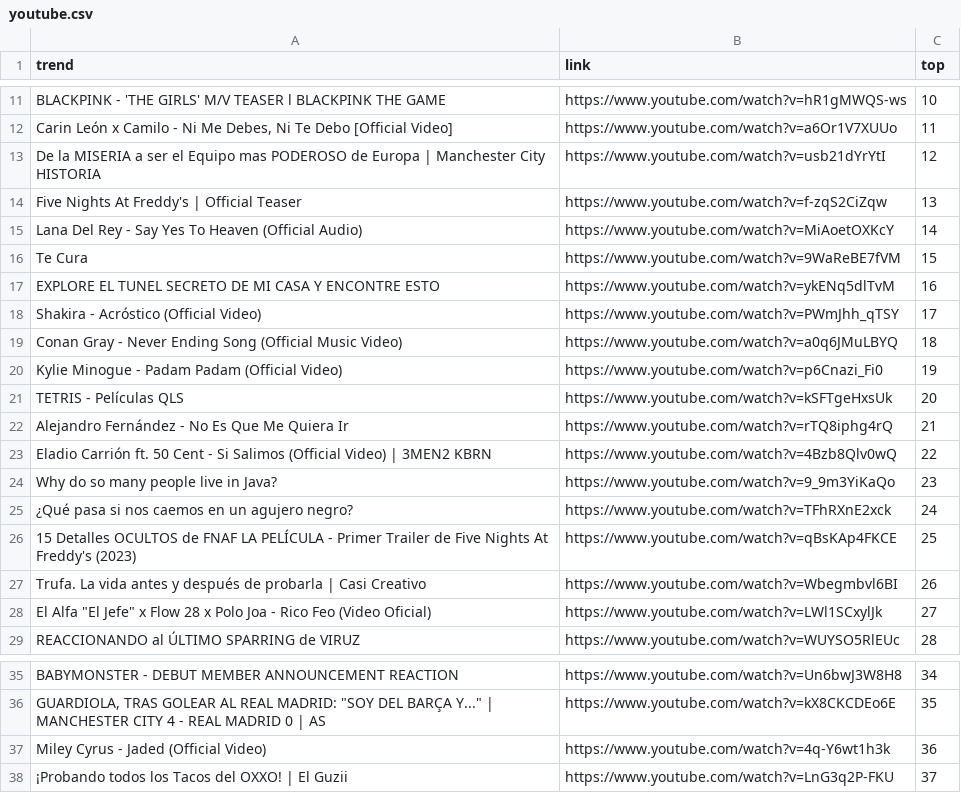
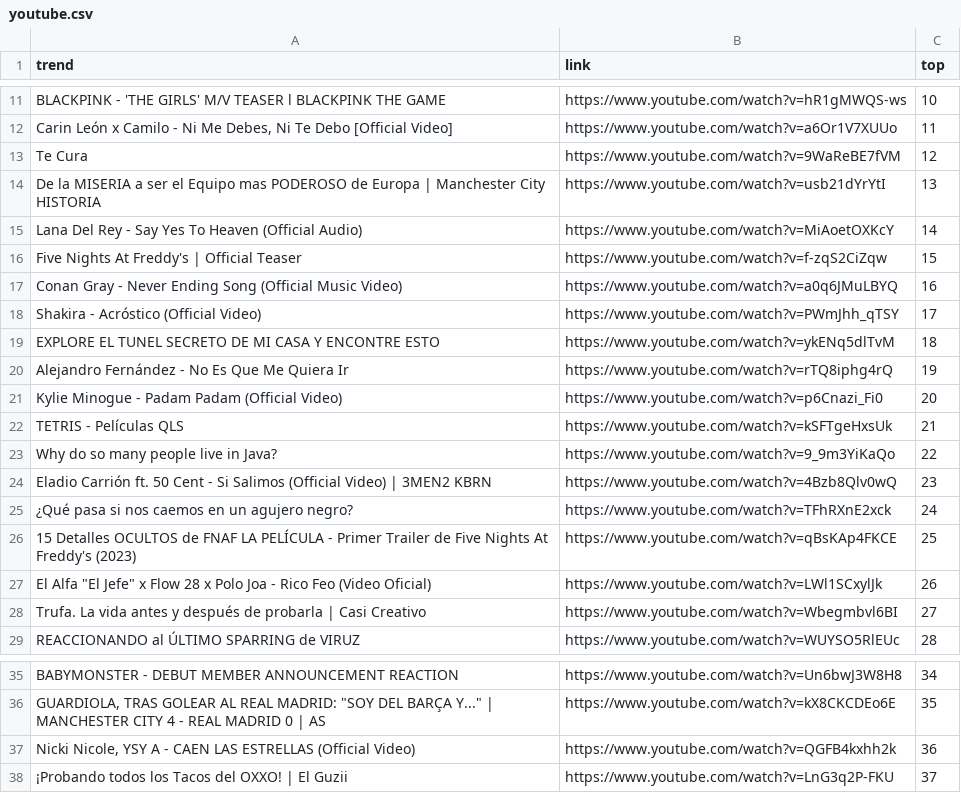
Before and after one commit to cristian-data-science/social_spider_app, a CSV file: resultados/youtube.csv, drawn as a sheet; only a part is shown, gaps mark what is left out; the diff covers the shown part only.

```diff
--- a/resultados/youtube.csv
+++ b/resultados/youtube.csv
@@ -12,18 +12,18 @@ BLACKPINK - 'THE GIRLS' M/V TEASER l BLACKPINK THE GAME,https://www.youtube.com/
 "Carin León x Camilo - Ni Me Debes, Ni Te Debo [Official Video]",https://www.youtube.com/watch?v=a6Or1V7XUUo,11
-De la MISERIA a ser el Equipo mas PODEROSO de Europa | Manchester City HISTORIA,https://www.youtube.com/watch?v=usb21dYrYtI,12
-Five Nights At Freddy's | Official Teaser,https://www.youtube.com/watch?v=f-zqS2CiZqw,13
+Te Cura,https://www.youtube.com/watch?v=9WaReBE7fVM,12
+De la MISERIA a ser el Equipo mas PODEROSO de Europa | Manchester City HISTORIA,https://www.youtube.com/watch?v=usb21dYrYtI,13
 Lana Del Rey - Say Yes To Heaven (Official Audio),https://www.youtube.com/watch?v=MiAoetOXKcY,14
-Te Cura,https://www.youtube.com/watch?v=9WaReBE7fVM,15
-EXPLORE EL TUNEL SECRETO DE MI CASA Y ENCONTRE ESTO,https://www.youtube.com/watch?v=ykENq5dlTvM,16
+Five Nights At Freddy's | Official Teaser,https://www.youtube.com/watch?v=f-zqS2CiZqw,15
+Conan Gray - Never Ending Song (Official Music Video),https://www.youtube.com/watch?v=a0q6JMuLBYQ,16
 Shakira - Acróstico (Official Video),https://www.youtube.com/watch?v=PWmJhh_qTSY,17
-Conan Gray - Never Ending Song (Official Music Video),https://www.youtube.com/watch?v=a0q6JMuLBYQ,18
-Kylie Minogue - Padam Padam (Official Video),https://www.youtube.com/watch?v=p6Cnazi_Fi0,19
-TETRIS - Películas QLS,https://www.youtube.com/watch?v=kSFTgeHxsUk,20
-Alejandro Fernández - No Es Que Me Quiera Ir,https://www.youtube.com/watch?v=rTQ8iphg4rQ,21
-Eladio Carrión ft. 50 Cent - Si Salimos (Official Video) | 3MEN2 KBRN,https://www.youtube.com/watch?v=4Bzb8Qlv0wQ,22
-Why do so many people live in Java?,https://www.youtube.com/watch?v=9_9m3YiKaQo,23
+EXPLORE EL TUNEL SECRETO DE MI CASA Y ENCONTRE ESTO,https://www.youtube.com/watch?v=ykENq5dlTvM,18
+Alejandro Fernández - No Es Que Me Quiera Ir,https://www.youtube.com/watch?v=rTQ8iphg4rQ,19
+Kylie Minogue - Padam Padam (Official Video),https://www.youtube.com/watch?v=p6Cnazi_Fi0,20
+TETRIS - Películas QLS,https://www.youtube.com/watch?v=kSFTgeHxsUk,21
+Why do so many people live in Java?,https://www.youtube.com/watch?v=9_9m3YiKaQo,22
+Eladio Carrión ft. 50 Cent - Si Salimos (Official Video) | 3MEN2 KBRN,https://www.youtube.com/watch?v=4Bzb8Qlv0wQ,23
 ¿Qué pasa si nos caemos en un agujero negro?,https://www.youtube.com/watch?v=TFhRXnE2xck,24
 15 Detalles OCULTOS de FNAF LA PELÍCULA - Primer Trailer de Five Nights At Freddy's (2023),https://www.youtube.com/watch?v=qBsKAp4FKCE,25
-Trufa. La vida antes y después de probarla | Casi Creativo,https://www.youtube.com/watch?v=Wbegmbvl6BI,26
-"El Alfa ""El Jefe"" x Flow 28 x Polo Joa - Rico Feo (Video Oficial)",https://www.youtube.com/watch?v=LWl1SCxylJk,27
+"El Alfa ""El Jefe"" x Flow 28 x Polo Joa - Rico Feo (Video Oficial)",https://www.youtube.com/watch?v=LWl1SCxylJk,26
+Trufa. La vida antes y después de probarla | Casi Creativo,https://www.youtube.com/watch?v=Wbegmbvl6BI,27
 REACCIONANDO al ÚLTIMO SPARRING de VIRUZ,https://www.youtube.com/watch?v=WUYSO5RlEUc,28
@@ -36,3 +36,3 @@ BABYMONSTER - DEBUT MEMBER ANNOUNCEMENT REACTION,https://www.youtube.com/watch?v
 "GUARDIOLA, TRAS GOLEAR AL REAL MADRID: ""SOY DEL BARÇA Y..."" | MANCHESTER CITY 4 - REAL MADRID 0 | AS",https://www.youtube.com/watch?v=kX8CKCDEo6E,35
-Miley Cyrus - Jaded (Official Video),https://www.youtube.com/watch?v=4q-Y6wt1h3k,36
+"Nicki Nicole, YSY A - CAEN LAS ESTRELLAS (Official Video)",https://www.youtube.com/watch?v=QGFB4kxhh2k,36
 ¡Probando todos los Tacos del OXXO! | El Guzii,https://www.youtube.com/watch?v=LnG3q2P-FKU,37
```
Also changed, not shown: 1 removed row and 78 edited cells elsewhere in this file.
